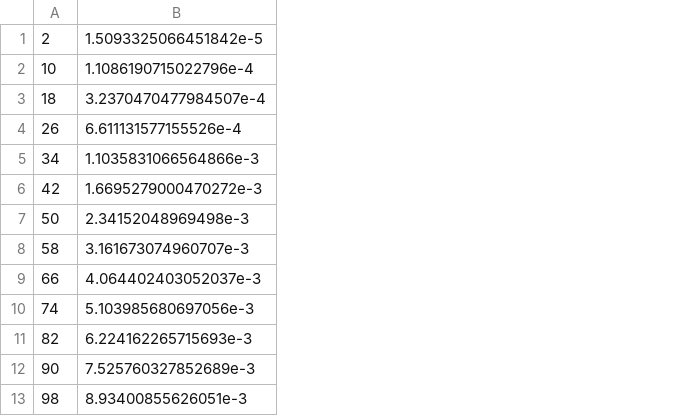
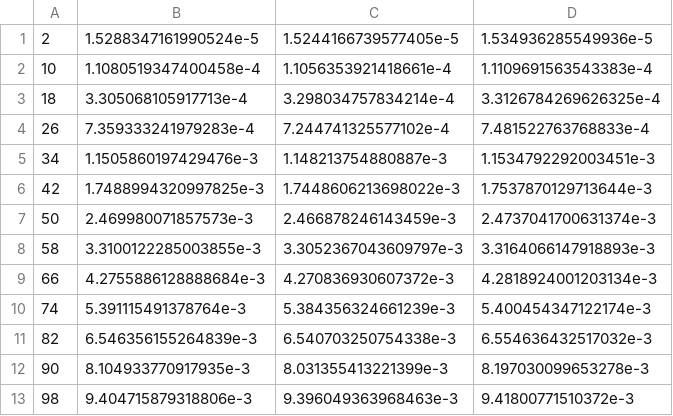
Before and after one commit to sampattuzzi/ypnos, a CSV file: benchmarks/id_gpu_100.csv, drawn as a sheet; removed rows and columns are numbered as before the commit, all else as after; the diff names each change by its address in the sheet, - before the commit and + after, or states it on an @@ line.

```diff
--- a/benchmarks/id_gpu_100.csv
+++ b/benchmarks/id_gpu_100.csv
-column B, rows 1-13: 1.5093325066451842e-5 | 1.1086190715022796e-4 | 3.2370470477984507e-4 | 6.611131577155526e-4 | 1.1035831066564866e-3 | 1.6695279000470272e-3 | 2.34152048969498e-3 | 3.161673074960707e-3 | 4.064402403052037e-3 | 5.103985680697056e-3 | 6.224162265715693e-3 | 7.525760327852689e-3 | 8.93400855626051e-3
+column B, rows 1-13: 1.5288347161990524e-5 | 1.1080519347400458e-4 | 3.305068105917713e-4 | 7.359333241979283e-4 | 1.1505860197429476e-3 | 1.7488994320997825e-3 | 2.469980071857573e-3 | 3.3100122285003855e-3 | 4.2755886128888684e-3 | 5.391115491378764e-3 | 6.546356155264839e-3 | 8.104933770917935e-3 | 9.404715879318806e-3
+column C, rows 1-13: 1.5244166739577405e-5 | 1.1056353921418661e-4 | 3.298034757834214e-4 | 7.244741325577102e-4 | 1.148213754880887e-3 | 1.7448606213698022e-3 | 2.466878246143459e-3 | 3.3052367043609797e-3 | 4.270836930607372e-3 | 5.384356324661239e-3 | 6.540703250754338e-3 | 8.031355413221399e-3 | 9.396049363968463e-3
+column D, rows 1-13: 1.534936285549936e-5 | 1.1109691563543383e-4 | 3.3126784269626325e-4 | 7.481522763768833e-4 | 1.1534792292003451e-3 | 1.7537870129713644e-3 | 2.4737041700631374e-3 | 3.3164066147918893e-3 | 4.2818924001203134e-3 | 5.400454347122174e-3 | 6.554636432517032e-3 | 8.197030099653278e-3 | 9.41800771510372e-3
```
Also changed, not shown: benchmarks/avg_cpu_100.csv, benchmarks/avg_gpu_100.csv, 7 other files.
